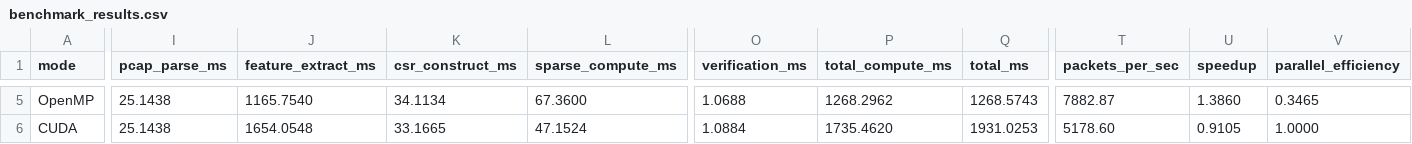
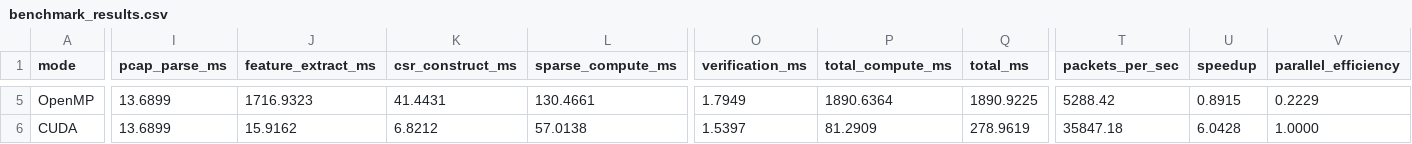
Before and after one commit to Nikz1476/gpu-sparse-ids, a CSV file: benchmarks/benchmark_results.csv, drawn as a sheet; only a part is shown, gaps mark what is left out; the diff covers the shown part only; the diff names each change by its address in the sheet, - before the commit and + after, or states it on an @@ line.

```diff
--- a/benchmarks/benchmark_results.csv
+++ b/benchmarks/benchmark_results.csv
-I5:I6 (pcap_parse_ms): 25.1438
+I5:I6 (pcap_parse_ms): 13.6899
-J5 (feature_extract_ms): 1165.7540
+J5 (feature_extract_ms): 1716.9323
-K5 (csr_construct_ms): 34.1134
+K5 (csr_construct_ms): 41.4431
-L5 (sparse_compute_ms): 67.3600
+L5 (sparse_compute_ms): 130.4661
-O5 (verification_ms): 1.0688
+O5 (verification_ms): 1.7949
-P5 (total_compute_ms): 1268.2962
+P5 (total_compute_ms): 1890.6364
-Q5 (total_ms): 1268.5743
+Q5 (total_ms): 1890.9225
-T5 (packets_per_sec): 7882.87
+T5 (packets_per_sec): 5288.42
-U5 (speedup): 1.3860
+U5 (speedup): 0.8915
-V5 (parallel_efficiency): 0.3465
+V5 (parallel_efficiency): 0.2229
-J6 (feature_extract_ms): 1654.0548
+J6 (feature_extract_ms): 15.9162
-K6 (csr_construct_ms): 33.1665
+K6 (csr_construct_ms): 6.8212
-L6 (sparse_compute_ms): 47.1524
+L6 (sparse_compute_ms): 57.0138
-O6 (verification_ms): 1.0884
+O6 (verification_ms): 1.5397
-P6 (total_compute_ms): 1735.4620
+P6 (total_compute_ms): 81.2909
-Q6 (total_ms): 1931.0253
+Q6 (total_ms): 278.9619
-T6 (packets_per_sec): 5178.60
+T6 (packets_per_sec): 35847.18
-U6 (speedup): 0.9105
+U6 (speedup): 6.0428
```
Also changed, not shown: 29 edited cells elsewhere in this file, 2 other files.
